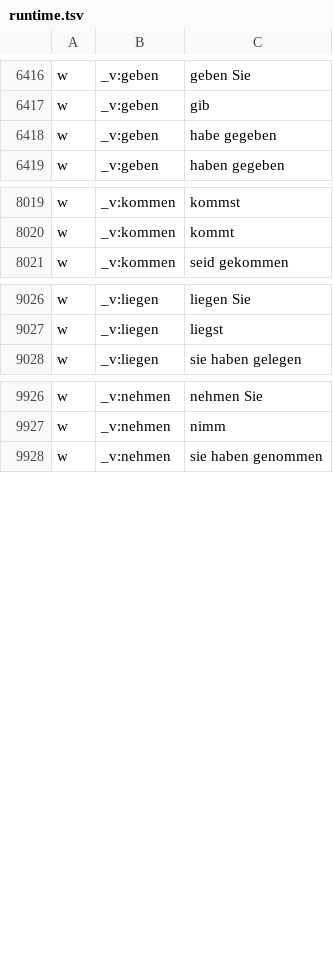
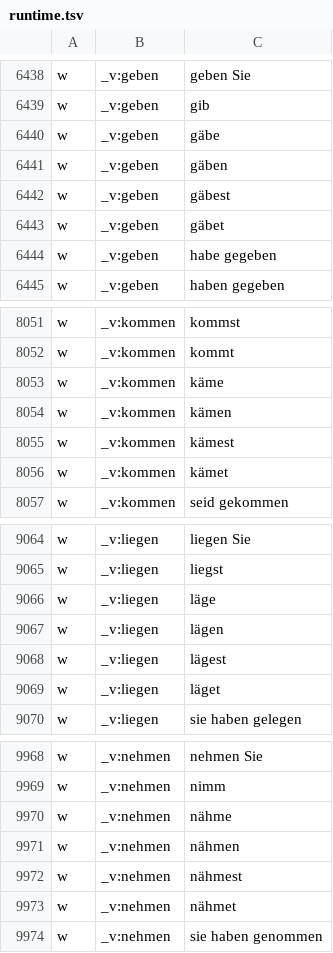
Before and after one commit to RaulYazbeck/vocab, a TSV file: tools/audio/state/de/runtime.tsv, drawn as a sheet; only a part is shown, gaps mark what is left out; the diff covers the shown part only; the diff names each change by its address in the sheet, - before the commit and + after, or states it on an @@ line.

```diff
--- a/tools/audio/state/de/runtime.tsv
+++ b/tools/audio/state/de/runtime.tsv
+row 6440: w | _v:geben | gäbe
+row 6441: w | _v:geben | gäben
+row 6442: w | _v:geben | gäbest
+row 6443: w | _v:geben | gäbet
+row 8053: w | _v:kommen | käme
+row 8054: w | _v:kommen | kämen
+row 8055: w | _v:kommen | kämest
+row 8056: w | _v:kommen | kämet
+row 9066: w | _v:liegen | läge
+row 9067: w | _v:liegen | lägen
+row 9068: w | _v:liegen | lägest
+row 9069: w | _v:liegen | läget
+row 9970: w | _v:nehmen | nähme
+row 9971: w | _v:nehmen | nähmen
+row 9972: w | _v:nehmen | nähmest
+row 9973: w | _v:nehmen | nähmet
```
Also changed, not shown: 46 added rows elsewhere in this file, 44 other files.
